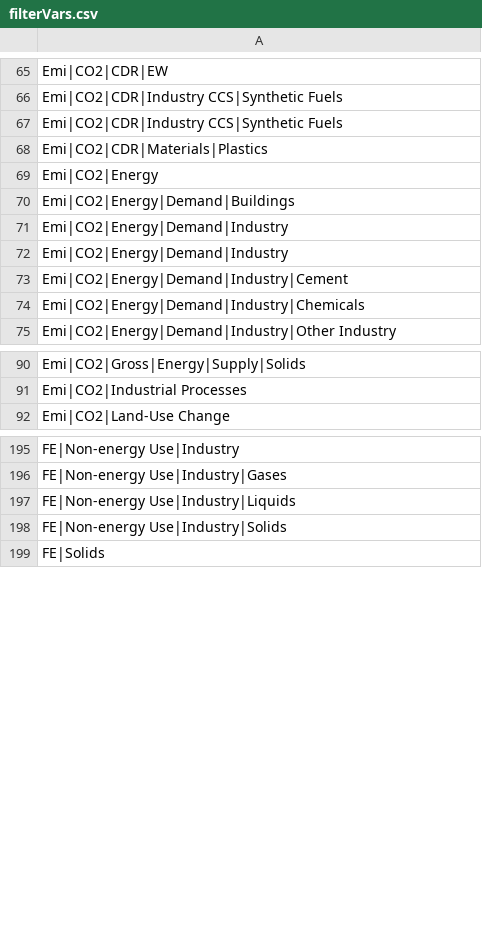
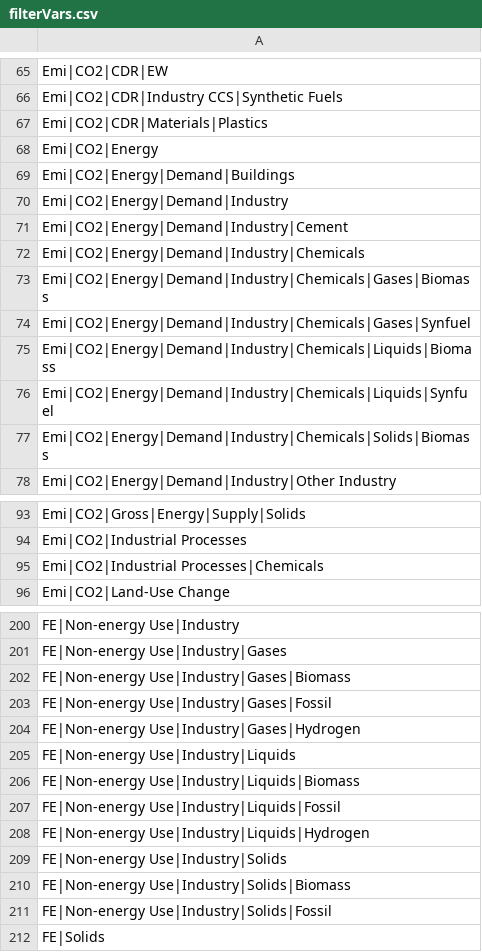
Before and after one commit to Renato-Rodrigues/EU_2040_transformation, a CSV file: map/filterVars.csv, drawn as a sheet; only a part is shown, gaps mark what is left out; the diff covers the shown part only.

```diff
--- a/map/filterVars.csv
+++ b/map/filterVars.csv
@@ -66,3 +66,2 @@ Emi|CO2|CDR|EW;;;;;;;;;
 Emi|CO2|CDR|Industry CCS|Synthetic Fuels;;;;;;;;;
-Emi|CO2|CDR|Industry CCS|Synthetic Fuels;;;;;;;;;
 Emi|CO2|CDR|Materials|Plastics;;;;;;;;;
@@ -71,5 +70,9 @@ Emi|CO2|Energy|Demand|Buildings;;;;;;;;;
 Emi|CO2|Energy|Demand|Industry;;;;;;;;;
-Emi|CO2|Energy|Demand|Industry;;;;;;;;;
 Emi|CO2|Energy|Demand|Industry|Cement;;;;;;;;;
 Emi|CO2|Energy|Demand|Industry|Chemicals;;;;;;;;;
+Emi|CO2|Energy|Demand|Industry|Chemicals|Gases|Biomass;;;;;;;;;
+Emi|CO2|Energy|Demand|Industry|Chemicals|Gases|Synfuel;;;;;;;;;
+Emi|CO2|Energy|Demand|Industry|Chemicals|Liquids|Biomass;;;;;;;;;
+Emi|CO2|Energy|Demand|Industry|Chemicals|Liquids|Synfuel;;;;;;;;;
+Emi|CO2|Energy|Demand|Industry|Chemicals|Solids|Biomass;;;;;;;;;
 Emi|CO2|Energy|Demand|Industry|Other Industry;;;;;;;;;
@@ -91,2 +94,3 @@ Emi|CO2|Gross|Energy|Supply|Solids;;;;;;;;;
 Emi|CO2|Industrial Processes;;;;;;;;;
+Emi|CO2|Industrial Processes|Chemicals;;;;;;;;;
 Emi|CO2|Land-Use Change;;;;;;;;;
@@ -196,4 +201,12 @@ FE|Non-energy Use|Industry;;;;;;;;;
 FE|Non-energy Use|Industry|Gases;;;;;;;;;
+FE|Non-energy Use|Industry|Gases|Biomass;;;;;;;;;
+FE|Non-energy Use|Industry|Gases|Fossil;;;;;;;;;
+FE|Non-energy Use|Industry|Gases|Hydrogen;;;;;;;;;
 FE|Non-energy Use|Industry|Liquids;;;;;;;;;
+FE|Non-energy Use|Industry|Liquids|Biomass;;;;;;;;;
+FE|Non-energy Use|Industry|Liquids|Fossil;;;;;;;;;
+FE|Non-energy Use|Industry|Liquids|Hydrogen;;;;;;;;;
 FE|Non-energy Use|Industry|Solids;;;;;;;;;
+FE|Non-energy Use|Industry|Solids|Biomass;;;;;;;;;
+FE|Non-energy Use|Industry|Solids|Fossil;;;;;;;;;
 FE|Solids;;;;;;;;;
```
Also changed, not shown: 5 added rows, 3 moved rows and 4 edited cells elsewhere in this file, 5 other files.
